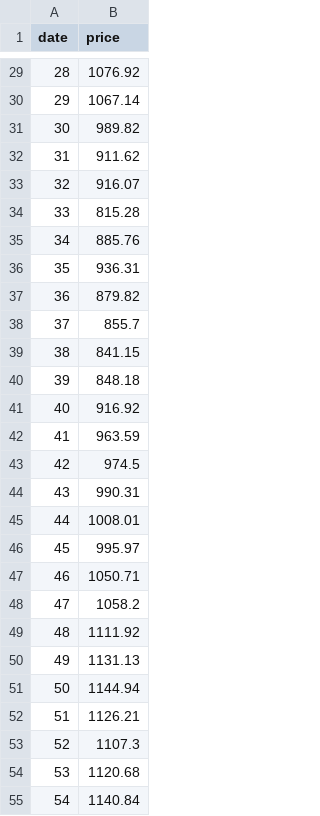
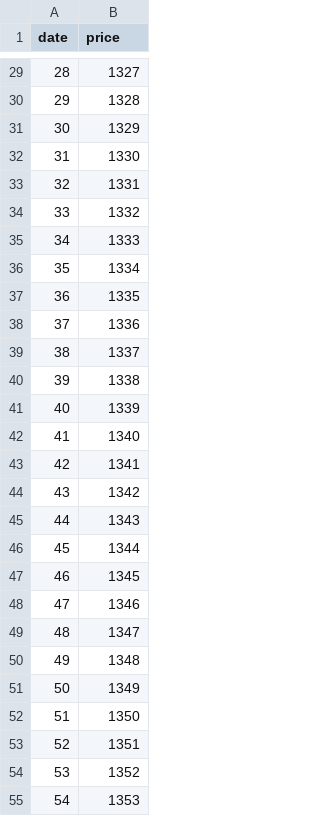
Before and after one commit to Hsu-Chen/VISHW2, a CSV file: index.csv, drawn as a sheet; only a part is shown, gaps mark what is left out; the diff covers the shown part only.

```diff
--- a/index.csv
+++ b/index.csv
@@ -29,27 +29,27 @@ date,price
-28,1076.92
-29,1067.14
-30,989.82
-31,911.62
-32,916.07
-33,815.28
-34,885.76
-35,936.31
-36,879.82
-37,855.7
-38,841.15
-39,848.18
-40,916.92
-41,963.59
-42,974.5
-43,990.31
-44,1008.01
-45,995.97
-46,1050.71
-47,1058.2
-48,1111.92
-49,1131.13
-50,1144.94
-51,1126.21
-52,1107.3
-53,1120.68
-54,1140.84
+28,1327
+29,1328
+30,1329
+31,1330
+32,1331
+33,1332
+34,1333
+35,1334
+36,1335
+37,1336
+38,1337
+39,1338
+40,1339
+41,1340
+42,1341
+43,1342
+44,1343
+45,1344
+46,1345
+47,1346
+48,1347
+49,1348
+50,1349
+51,1350
+52,1351
+53,1352
+54,1353
```
Also changed, not shown: 96 edited cells elsewhere in this file.
